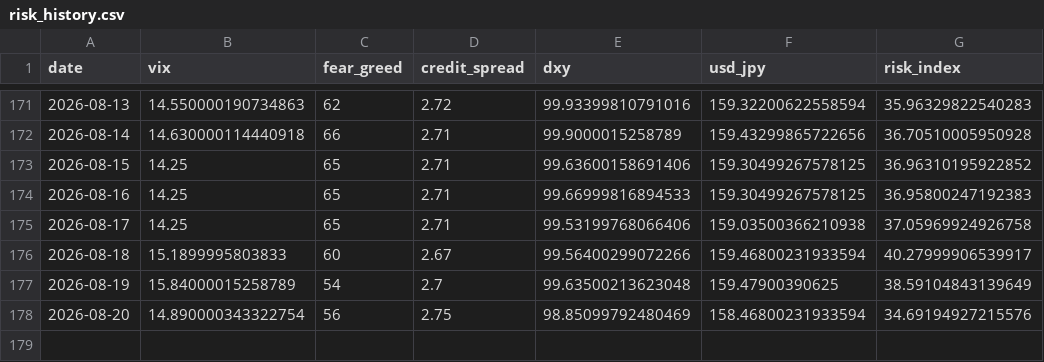
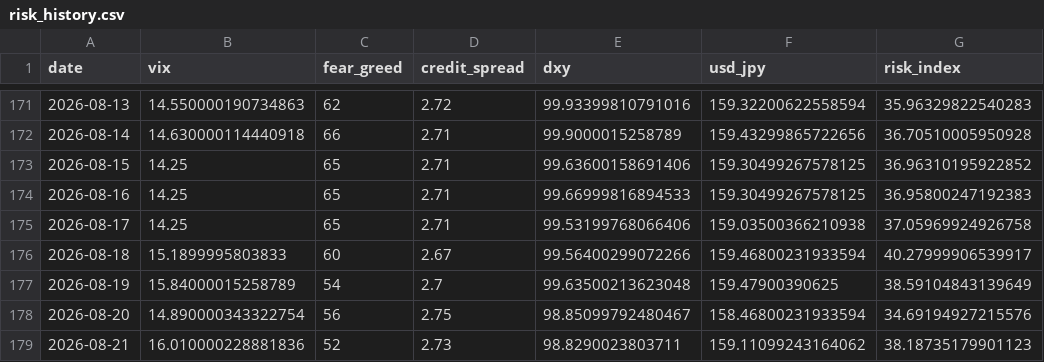
Before and after one commit to actionk-dev/risk-dashboard, a CSV file: risk_history.csv, drawn as a sheet; only a part is shown, gaps mark what is left out.

```diff
--- a/risk_history.csv
+++ b/risk_history.csv
@@ -177,2 +177,3 @@ date,vix,fear_greed,credit_spread,dxy,usd_jpy,risk_index
 2026-08-19,15.84000015258789,54,2.7,99.63500213623048,159.47900390625,38.59104843139649
-2026-08-20,14.890000343322754,56,2.75,98.85099792480469,158.46800231933594,34.69194927215576
+2026-08-20,14.890000343322754,56,2.75,98.85099792480467,158.46800231933594,34.69194927215576
+2026-08-21,16.010000228881836,52,2.73,98.8290023803711,159.11099243164062,38.18735179901123
```
